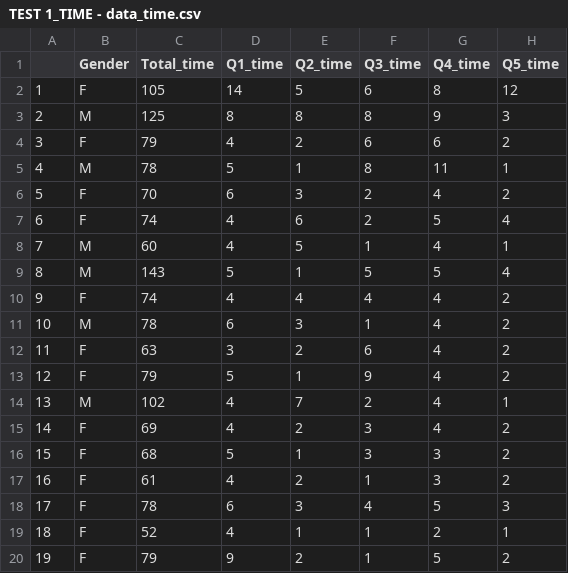
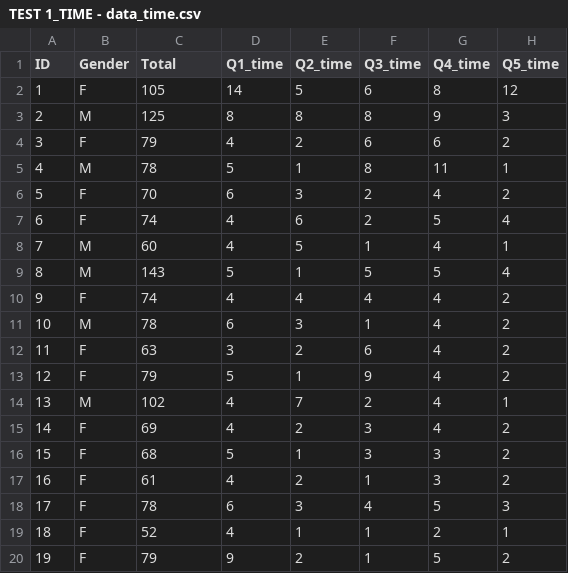
Before and after one commit to TonyBuoiToi/SI-B-Group4, a CSV file: TEST 1_TIME - data_time.csv, drawn as a sheet; only a part is shown; the diff names each change by its address in the sheet, - before the commit and + after, or states it on an @@ line.

Commit message:
Update TEST 1_TIME - data_time.csv

```diff
--- a/TEST 1_TIME - data_time.csv
+++ b/TEST 1_TIME - data_time.csv
-A1: (empty)
+A1: ID
-C1: Total_time
+C1: Total
```
